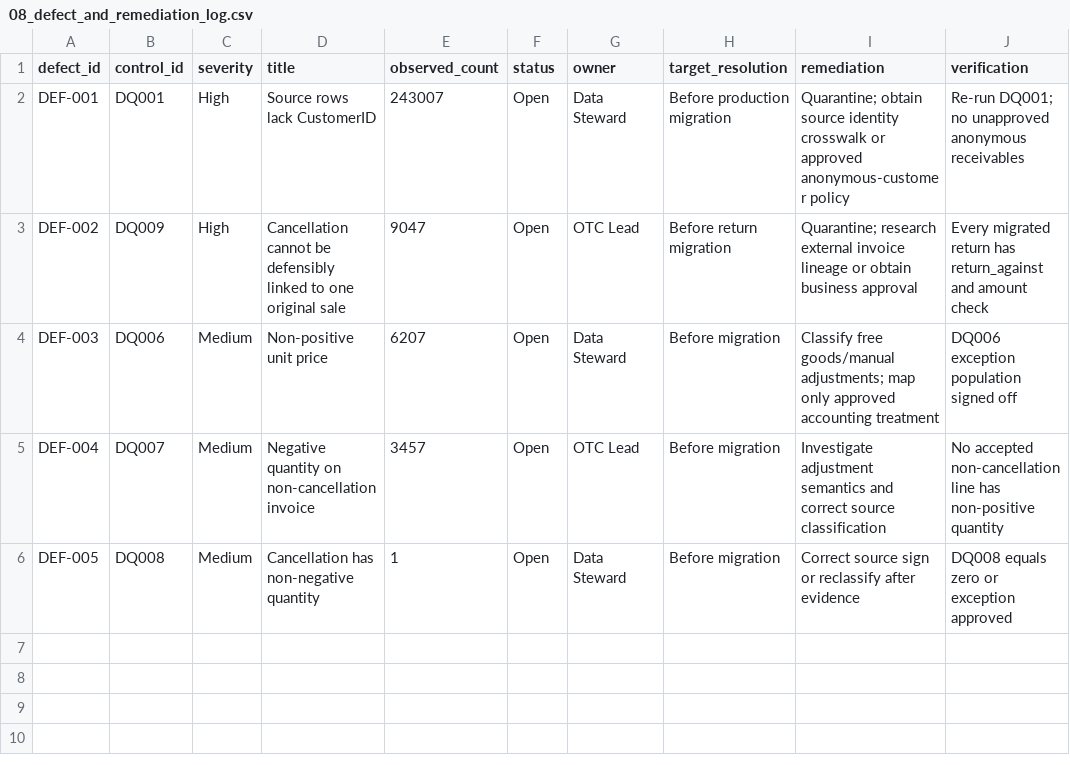
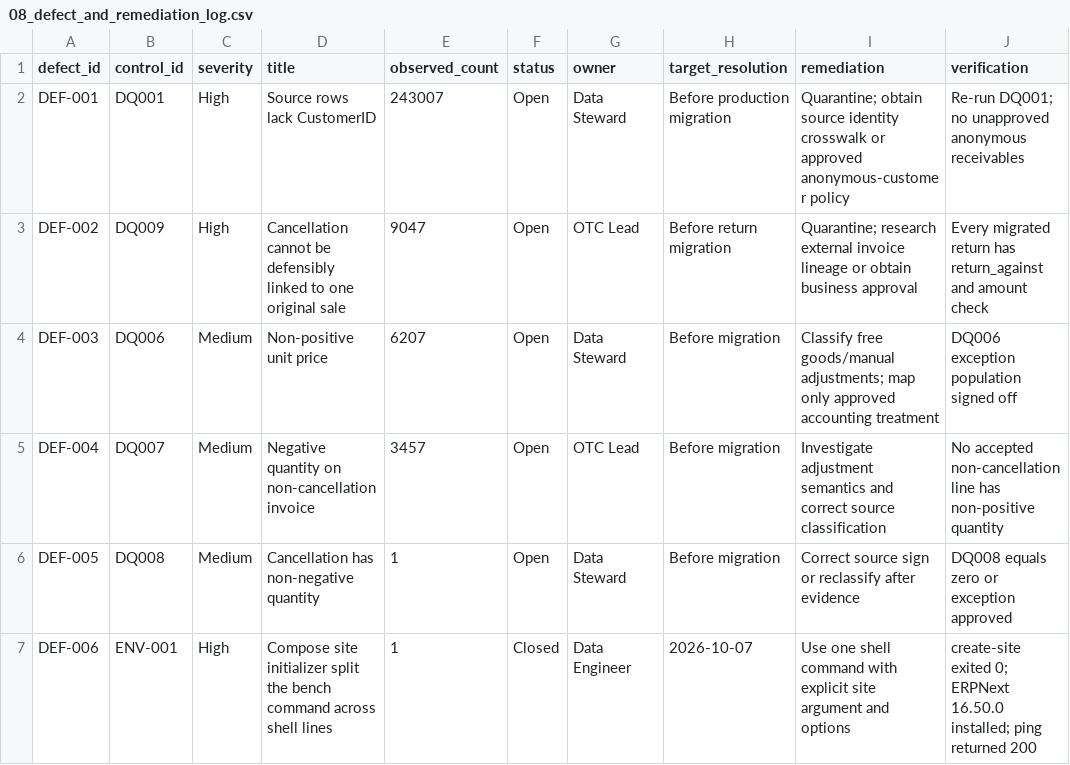
Before and after one commit to KrishnaSanjay21/erpnext-order-to-cash-governance-qa-audit, a CSV file: docs/08_defect_and_remediation_log.csv, drawn as a sheet; the diff names each change by its address in the sheet, - before the commit and + after, or states it on an @@ line.

Commit message:
docs: record controlled ERP and GL evidence

```diff
--- a/docs/08_defect_and_remediation_log.csv
+++ b/docs/08_defect_and_remediation_log.csv
+row 7: DEF-006 | ENV-001 | High | Compose site initializer split the bench command across shell lines | 1 | Closed | Data Engineer | 2026-10-07 | Use one shell command with explicit site argument and options | create-site exited 0; ERPNext 16.50.0 installed; ping returned 200
```
Also changed, not shown: 4 other files.
